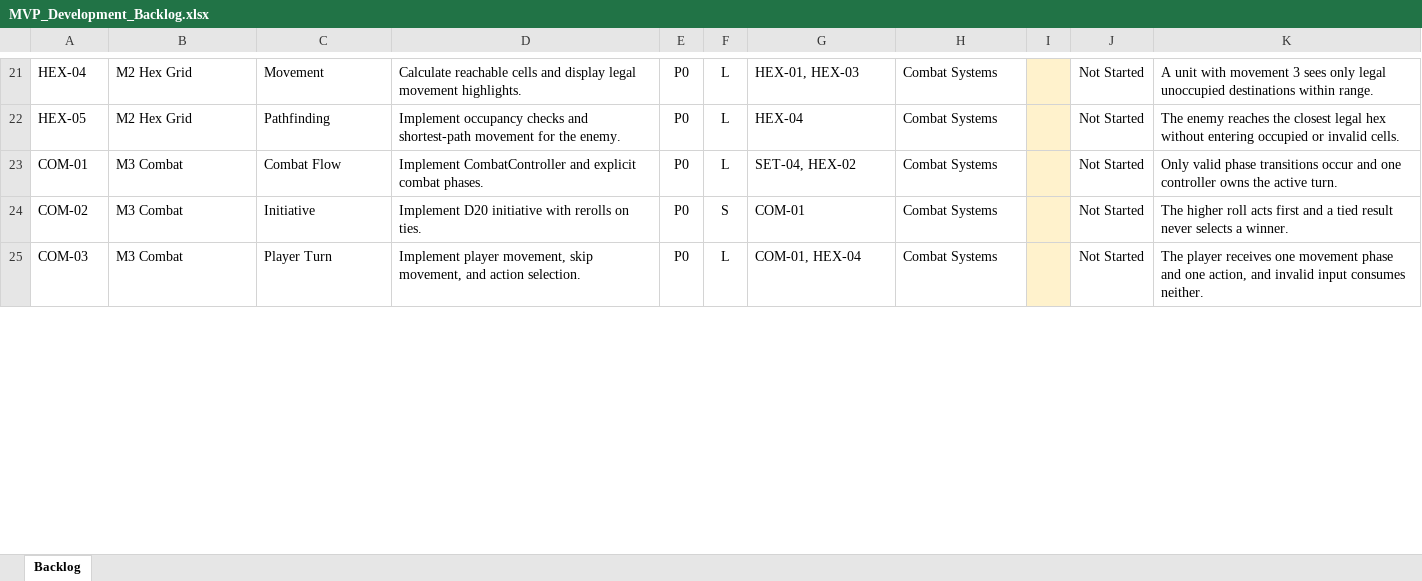
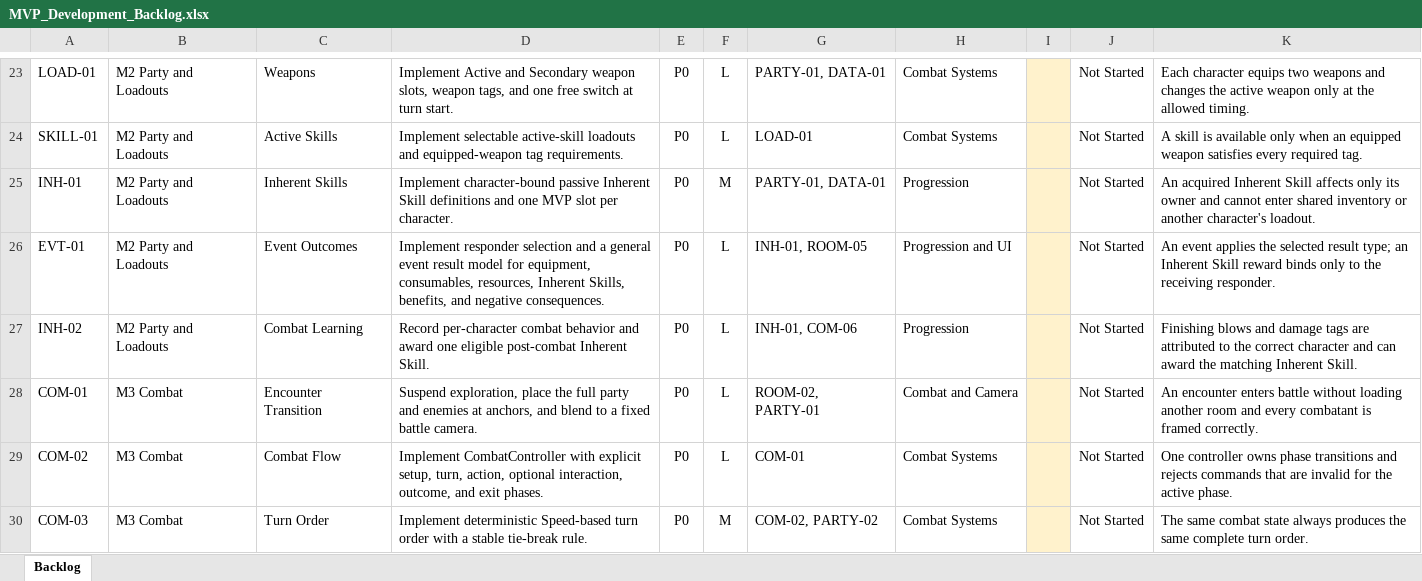
Before and after one commit to ctanne14-sudo/SER_494_GameProject, an Excel workbook: Docs/MVP/MVP_Development_Backlog.xlsx, sheet Backlog, drawn as a sheet; only a part is shown, gaps mark what is left out; values as stored, in another font and other column widths than the file's, no borders; conditional formats and table styles not drawn; addresses are those after the commit; the diff covers the shown part only; the diff names each change by its address in the sheet, - before the commit and + after, or states it on an @@ line.

```diff
--- a/Docs/MVP/MVP_Development_Backlog.xlsx (sheet Backlog)
+++ b/Docs/MVP/MVP_Development_Backlog.xlsx (sheet Backlog)
-A23: HEX-04
+A23: LOAD-01
-B23:B24: M2 Hex Grid
+B23:B24: M2 Party and Loadouts
-C23: Movement
+C23: Weapons
-D23: Calculate reachable cells and display legal movement highlights.
+D23: Implement Active and Secondary weapon slots, weapon tags, and one free switch at turn start.
-G23: HEX-01, HEX-03
+G23: PARTY-01, DATA-01
-K23: A unit with movement 3 sees only legal unoccupied destinations within range.
+K23: Each character equips two weapons and changes the active weapon only at the allowed timing.
-A24: HEX-05
+A24: SKILL-01
-C24: Pathfinding
+C24: Active Skills
-D24: Implement occupancy checks and shortest-path movement for the enemy.
+D24: Implement selectable active-skill loadouts and equipped-weapon tag requirements.
-G24: HEX-04
+G24: LOAD-01
-K24: The enemy reaches the closest legal hex without entering occupied or invalid cells.
+K24: A skill is available only when an equipped weapon satisfies every required tag.
+row 25: INH-01 | M2 Party and Loadouts | Inherent Skills | Implement character-bound passive Inherent Skill definitions and one MVP slot per character. | P0 | M | PARTY-01, DATA-01 | Progression |  | Not Started | An acquired Inherent Skill affects only its owner and cannot enter shared inventory or another character's loadout.
+row 26: EVT-01 | M2 Party and Loadouts | Event Outcomes | Implement responder selection and a general event result model for equipment, consumables, resources, Inherent Skills, benefits, and negative consequences. | P0 | L | INH-01, ROOM-05 | Progression and UI |  | Not Started | An event applies the selected result type; an Inherent Skill reward binds only to the receiving responder.
+row 27: INH-02 | M2 Party and Loadouts | Combat Learning | Record per-character combat behavior and award one eligible post-combat Inherent Skill. | P0 | L | INH-01, COM-06 | Progression |  | Not Started | Finishing blows and damage tags are attributed to the correct character and can award the matching Inherent Skill.
-C28: Combat Flow
+C28: Encounter Transition
-D28: Implement CombatController and explicit combat phases.
+D28: Suspend exploration, place the full party and enemies at anchors, and blend to a fixed battle camera.
-G28: SET-04, HEX-02
+G28: ROOM-02, PARTY-01
-H28: Combat Systems
+H28: Combat and Camera
-K28: Only valid phase transitions occur and one controller owns the active turn.
+K28: An encounter enters battle without loading another room and every combatant is framed correctly.
-C29: Initiative
+C29: Combat Flow
-D29: Implement D20 initiative with rerolls on ties.
+D29: Implement CombatController with explicit setup, turn, action, optional interaction, outcome, and exit phases.
-F29: S
+F29: L
-K29: The higher roll acts first and a tied result never selects a winner.
+K29: One controller owns phase transitions and rejects commands that are invalid for the active phase.
-C30: Player Turn
+C30: Turn Order
-D30: Implement player movement, skip movement, and action selection.
+D30: Implement deterministic Speed-based turn order with a stable tie-break rule.
-F30: L
+F30: M
-G30: COM-01, HEX-04
+G30: COM-02, PARTY-02
-K30: The player receives one movement phase and one action, and invalid input consumes neither.
+K30: The same combat state always produces the same complete turn order.
```
Also changed, not shown: 15 added rows, 18 removed rows and 69 edited cells elsewhere in this sheet, 26 other files.
